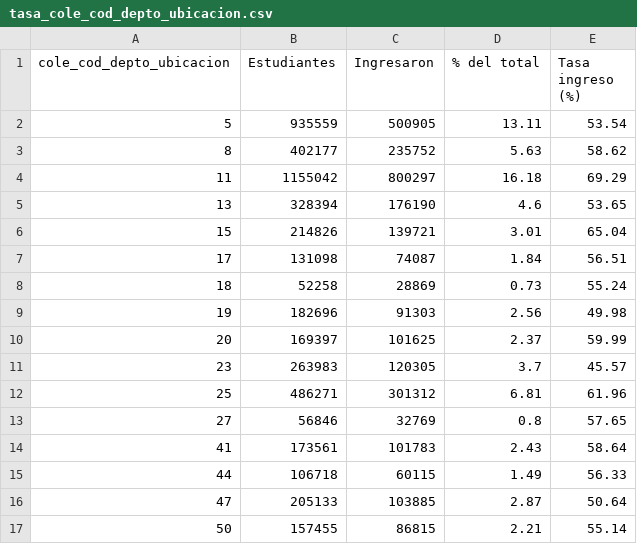
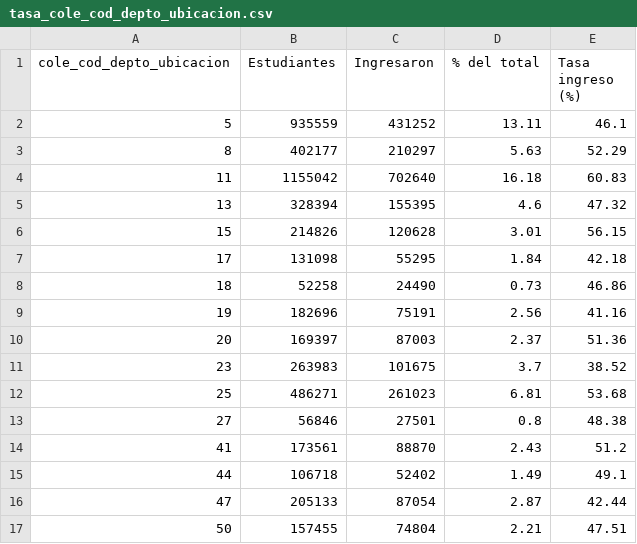
Before and after one commit to juanse919/PROYECTO-DESPLIEGUE, a CSV file: reports/exploracion/tasa_cole_cod_depto_ubicacion.csv, drawn as a sheet; only a part is shown; the diff covers the shown part only.

```diff
--- a/reports/exploracion/tasa_cole_cod_depto_ubicacion.csv
+++ b/reports/exploracion/tasa_cole_cod_depto_ubicacion.csv
@@ -1,17 +1,17 @@
 cole_cod_depto_ubicacion,Estudiantes,Ingresaron,% del total,Tasa ingreso (%)
-5,935559,500905,13.11,53.54
-8,402177,235752,5.63,58.62
-11,1155042,800297,16.18,69.29
-13,328394,176190,4.6,53.65
-15,214826,139721,3.01,65.04
-17,131098,74087,1.84,56.51
-18,52258,28869,0.73,55.24
-19,182696,91303,2.56,49.98
-20,169397,101625,2.37,59.99
-23,263983,120305,3.7,45.57
-25,486271,301312,6.81,61.96
-27,56846,32769,0.8,57.65
-41,173561,101783,2.43,58.64
-44,106718,60115,1.49,56.33
-47,205133,103885,2.87,50.64
-50,157455,86815,2.21,55.14
+5,935559,431252,13.11,46.1
+8,402177,210297,5.63,52.29
+11,1155042,702640,16.18,60.83
+13,328394,155395,4.6,47.32
+15,214826,120628,3.01,56.15
+17,131098,55295,1.84,42.18
+18,52258,24490,0.73,46.86
+19,182696,75191,2.56,41.16
+20,169397,87003,2.37,51.36
+23,263983,101675,3.7,38.52
+25,486271,261023,6.81,53.68
+27,56846,27501,0.8,48.38
+41,173561,88870,2.43,51.2
+44,106718,52402,1.49,49.1
+47,205133,87054,2.87,42.44
+50,157455,74804,2.21,47.51
```
Also changed, not shown: 34 edited cells elsewhere in this file, reports/exploracion/calidad_predictoras.csv, reports/exploracion/correlaciones.csv, 49 other files.
